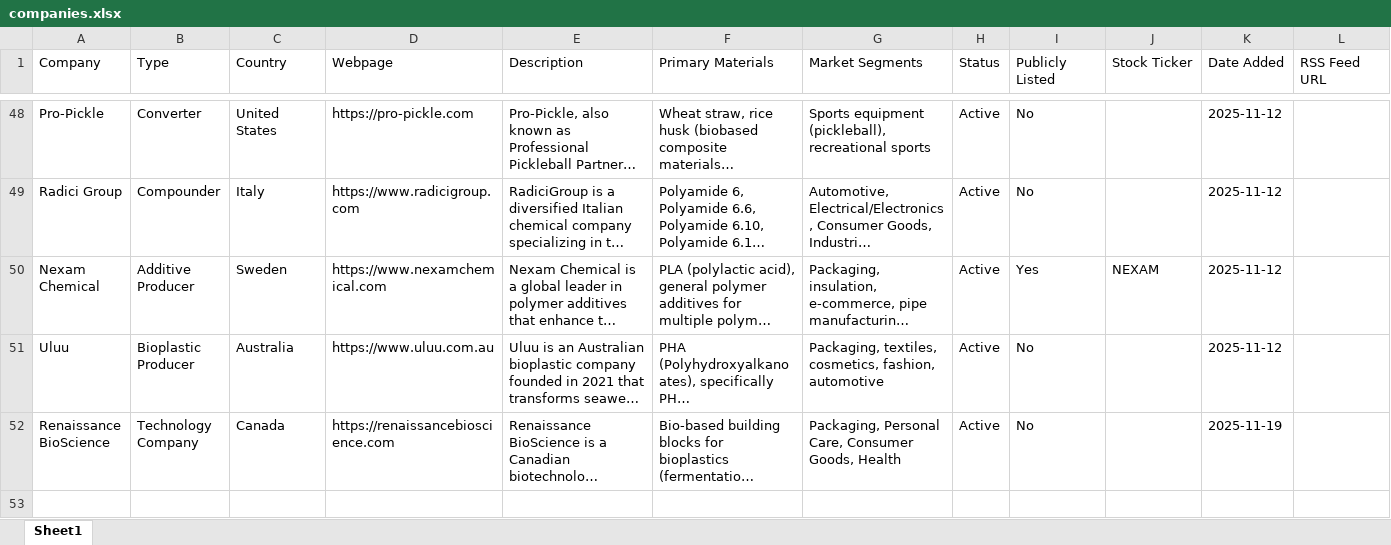
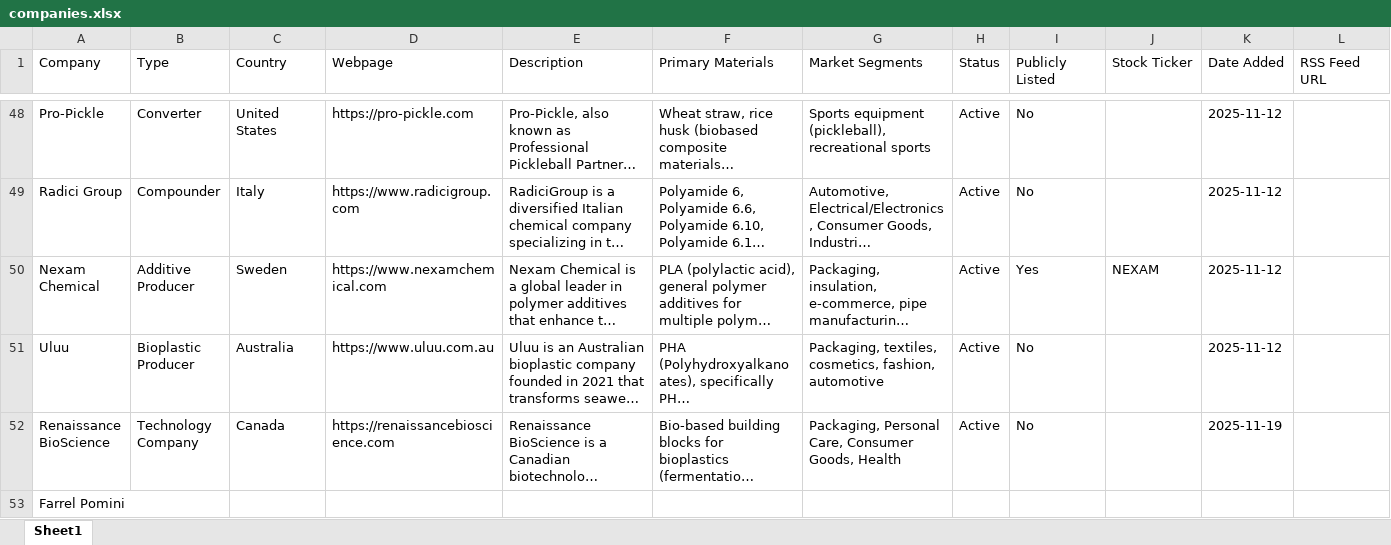
Before and after one commit to Svenno76/bioplastic-website-newsgenerator, an Excel workbook: companies.xlsx, sheet Sheet1, drawn as a sheet; only a part is shown, gaps mark what is left out; long unchanged cells end in …; values as stored, in another font and other column widths than the file's, no cell formats; rows hold the shown columns only; the diff names each change by its address in the sheet, - before the commit and + after, or states it on an @@ line.

```diff
--- a/companies.xlsx (sheet Sheet1)
+++ b/companies.xlsx (sheet Sheet1)
+row 53: Farrel Pomini
```
Also changed, not shown: cell formats, companies_news.xlsx, 2 other files.
